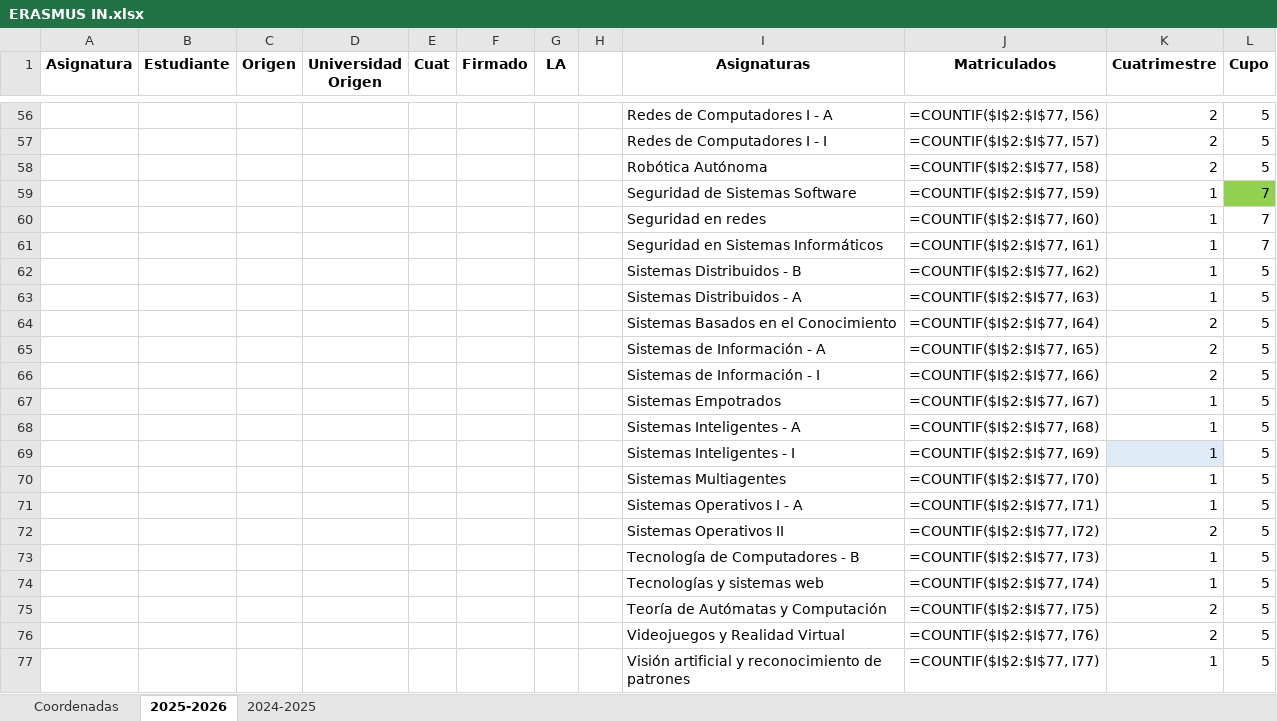
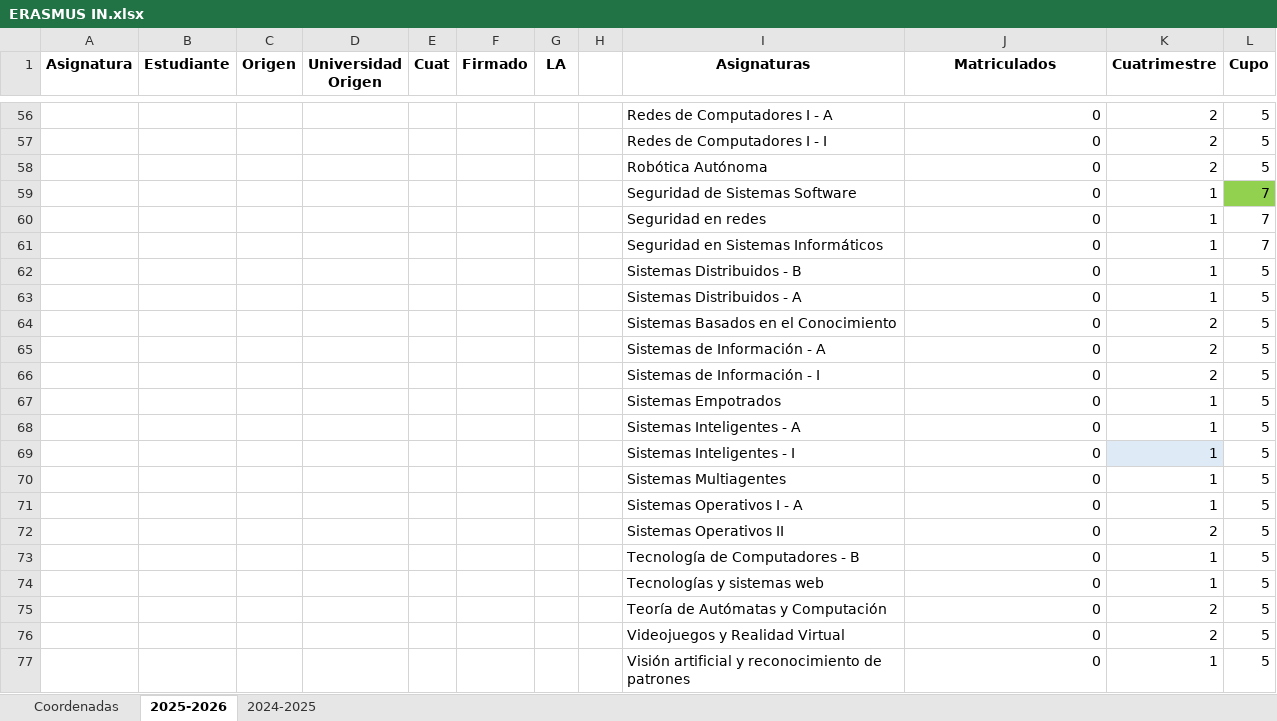
Before and after one commit to MariaPicazoSanchez/TFG-MariaPicazoSanchez, an Excel workbook: install_root/data_demo/ERASMUS IN.xlsx, sheet 2025-2026, drawn as a sheet; only a part is shown, gaps mark what is left out; values as stored, in another font and other column widths than the file's, no borders; formulas without a stored value are shown as written; conditional formats and table styles not drawn; the diff covers the shown part only; the diff names each change by its address in the sheet, - before the commit and + after, or states it on an @@ line.

```diff
--- a/install_root/data_demo/ERASMUS IN.xlsx (sheet 2025-2026)
+++ b/install_root/data_demo/ERASMUS IN.xlsx (sheet 2025-2026)
-J56 (Matriculados): =COUNTIF($I$2:$I$77, I56)
+J56 (Matriculados): 0
-J57 (Matriculados): =COUNTIF($I$2:$I$77, I57)
+J57 (Matriculados): 0
-J58 (Matriculados): =COUNTIF($I$2:$I$77, I58)
+J58 (Matriculados): 0
-J59 (Matriculados): =COUNTIF($I$2:$I$77, I59)
+J59 (Matriculados): 0
-J60 (Matriculados): =COUNTIF($I$2:$I$77, I60)
+J60 (Matriculados): 0
-J61 (Matriculados): =COUNTIF($I$2:$I$77, I61)
+J61 (Matriculados): 0
-J62 (Matriculados): =COUNTIF($I$2:$I$77, I62)
+J62 (Matriculados): 0
-J63 (Matriculados): =COUNTIF($I$2:$I$77, I63)
+J63 (Matriculados): 0
-J64 (Matriculados): =COUNTIF($I$2:$I$77, I64)
+J64 (Matriculados): 0
-J65 (Matriculados): =COUNTIF($I$2:$I$77, I65)
+J65 (Matriculados): 0
-J66 (Matriculados): =COUNTIF($I$2:$I$77, I66)
+J66 (Matriculados): 0
-J67 (Matriculados): =COUNTIF($I$2:$I$77, I67)
+J67 (Matriculados): 0
-J68 (Matriculados): =COUNTIF($I$2:$I$77, I68)
+J68 (Matriculados): 0
-J69 (Matriculados): =COUNTIF($I$2:$I$77, I69)
+J69 (Matriculados): 0
-J70 (Matriculados): =COUNTIF($I$2:$I$77, I70)
+J70 (Matriculados): 0
-J71 (Matriculados): =COUNTIF($I$2:$I$77, I71)
+J71 (Matriculados): 0
-J72 (Matriculados): =COUNTIF($I$2:$I$77, I72)
+J72 (Matriculados): 0
-J73 (Matriculados): =COUNTIF($I$2:$I$77, I73)
+J73 (Matriculados): 0
-J74 (Matriculados): =COUNTIF($I$2:$I$77, I74)
+J74 (Matriculados): 0
-J75 (Matriculados): =COUNTIF($I$2:$I$77, I75)
+J75 (Matriculados): 0
-J76 (Matriculados): =COUNTIF($I$2:$I$77, I76)
+J76 (Matriculados): 0
-J77 (Matriculados): =COUNTIF($I$2:$I$77, I77)
+J77 (Matriculados): 0
```
Also changed, not shown: 54 edited cells elsewhere in this sheet, 5 other files.
